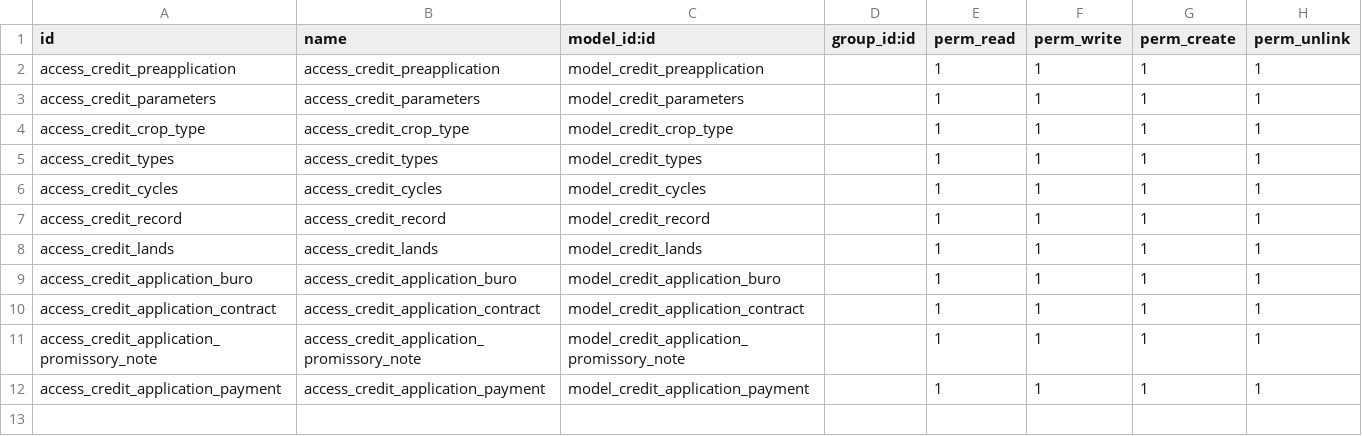
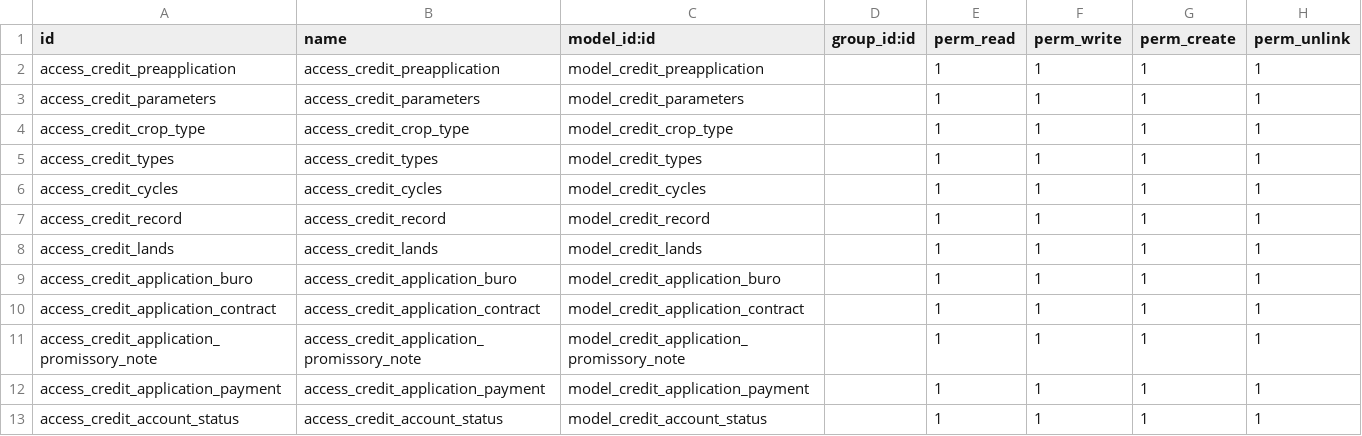
Before and after one commit to luistorresm/Fertico, a CSV file: wobin_credit/security/ir.model.access.csv, drawn as a sheet; the diff names each change by its address in the sheet, - before the commit and + after, or states it on an @@ line.

```diff
--- a/wobin_credit/security/ir.model.access.csv
+++ b/wobin_credit/security/ir.model.access.csv
+row 13: access_credit_account_status | access_credit_account_status | model_credit_account_status |  | 1 | 1 | 1 | 1
```
Also changed, not shown: 2 other files.
